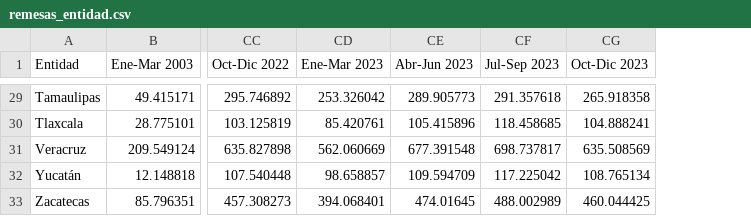
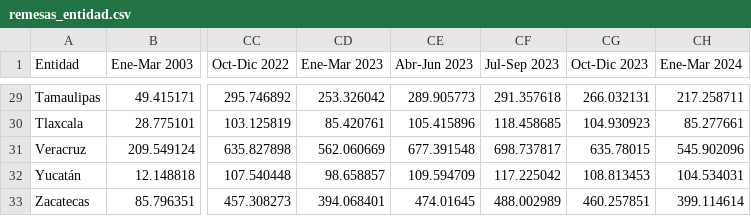
Before and after one commit to lapanquecita/remesas, a CSV file: data/remesas_entidad.csv, drawn as a sheet; only a part is shown, gaps mark what is left out; the diff covers the shown part only; the diff names each change by its address in the sheet, - before the commit and + after, or states it on an @@ line.

```diff
--- a/data/remesas_entidad.csv
+++ b/data/remesas_entidad.csv
+column CH (Ene-Mar 2024), rows 29-33: 217.258711 | 85.277661 | 545.902096 | 104.534031 | 399.114614
-CG29 (Oct-Dic 2023): 265.918358
+CG29 (Oct-Dic 2023): 266.032131
-CG30 (Oct-Dic 2023): 104.888241
+CG30 (Oct-Dic 2023): 104.930923
-CG31 (Oct-Dic 2023): 635.508569
+CG31 (Oct-Dic 2023): 635.78015
-CG32 (Oct-Dic 2023): 108.765134
+CG32 (Oct-Dic 2023): 108.813453
-CG33 (Oct-Dic 2023): 460.044425
+CG33 (Oct-Dic 2023): 460.257851
```
Also changed, not shown: 27 edited cells elsewhere in this file, 14 other files.
